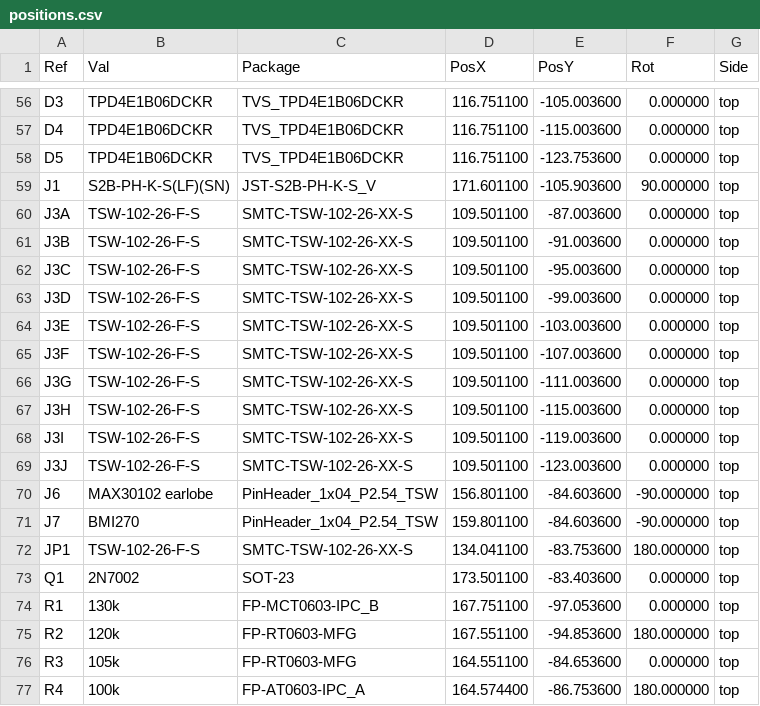
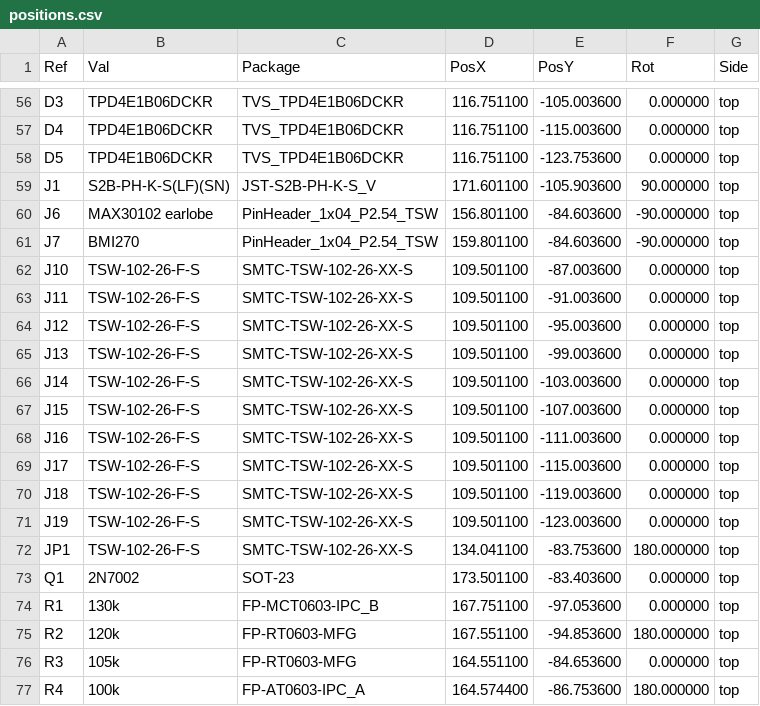
Before and after one commit to aryankalra404/Neuryo-Headset, a CSV file: pcb/neuryo-rev-b/review/fab-draft-do-not-order/positions.csv, drawn as a sheet; only a part is shown, gaps mark what is left out; removed rows and columns are numbered as before the commit, all else as after; the diff names each change by its address in the sheet, - before the commit and + after, or states it on an @@ line.

```diff
--- a/pcb/neuryo-rev-b/review/fab-draft-do-not-order/positions.csv
+++ b/pcb/neuryo-rev-b/review/fab-draft-do-not-order/positions.csv
-row 60: J3A | TSW-102-26-F-S | SMTC-TSW-102-26-XX-S | 109.501100 | -87.003600 | 0.000000 | top
-row 61: J3B | TSW-102-26-F-S | SMTC-TSW-102-26-XX-S | 109.501100 | -91.003600 | 0.000000 | top
-row 62: J3C | TSW-102-26-F-S | SMTC-TSW-102-26-XX-S | 109.501100 | -95.003600 | 0.000000 | top
-row 63: J3D | TSW-102-26-F-S | SMTC-TSW-102-26-XX-S | 109.501100 | -99.003600 | 0.000000 | top
-row 64: J3E | TSW-102-26-F-S | SMTC-TSW-102-26-XX-S | 109.501100 | -103.003600 | 0.000000 | top
-row 65: J3F | TSW-102-26-F-S | SMTC-TSW-102-26-XX-S | 109.501100 | -107.003600 | 0.000000 | top
-row 66: J3G | TSW-102-26-F-S | SMTC-TSW-102-26-XX-S | 109.501100 | -111.003600 | 0.000000 | top
-row 67: J3H | TSW-102-26-F-S | SMTC-TSW-102-26-XX-S | 109.501100 | -115.003600 | 0.000000 | top
-row 68: J3I | TSW-102-26-F-S | SMTC-TSW-102-26-XX-S | 109.501100 | -119.003600 | 0.000000 | top
-row 69: J3J | TSW-102-26-F-S | SMTC-TSW-102-26-XX-S | 109.501100 | -123.003600 | 0.000000 | top
+row 62: J10 | TSW-102-26-F-S | SMTC-TSW-102-26-XX-S | 109.501100 | -87.003600 | 0.000000 | top
+row 63: J11 | TSW-102-26-F-S | SMTC-TSW-102-26-XX-S | 109.501100 | -91.003600 | 0.000000 | top
+row 64: J12 | TSW-102-26-F-S | SMTC-TSW-102-26-XX-S | 109.501100 | -95.003600 | 0.000000 | top
+row 65: J13 | TSW-102-26-F-S | SMTC-TSW-102-26-XX-S | 109.501100 | -99.003600 | 0.000000 | top
+row 66: J14 | TSW-102-26-F-S | SMTC-TSW-102-26-XX-S | 109.501100 | -103.003600 | 0.000000 | top
+row 67: J15 | TSW-102-26-F-S | SMTC-TSW-102-26-XX-S | 109.501100 | -107.003600 | 0.000000 | top
+row 68: J16 | TSW-102-26-F-S | SMTC-TSW-102-26-XX-S | 109.501100 | -111.003600 | 0.000000 | top
+row 69: J17 | TSW-102-26-F-S | SMTC-TSW-102-26-XX-S | 109.501100 | -115.003600 | 0.000000 | top
+row 70: J18 | TSW-102-26-F-S | SMTC-TSW-102-26-XX-S | 109.501100 | -119.003600 | 0.000000 | top
+row 71: J19 | TSW-102-26-F-S | SMTC-TSW-102-26-XX-S | 109.501100 | -123.003600 | 0.000000 | top
```
Also changed, not shown: pcb/neuryo-rev-b/review/fab-draft-do-not-order/bom.csv, 47 other files.
